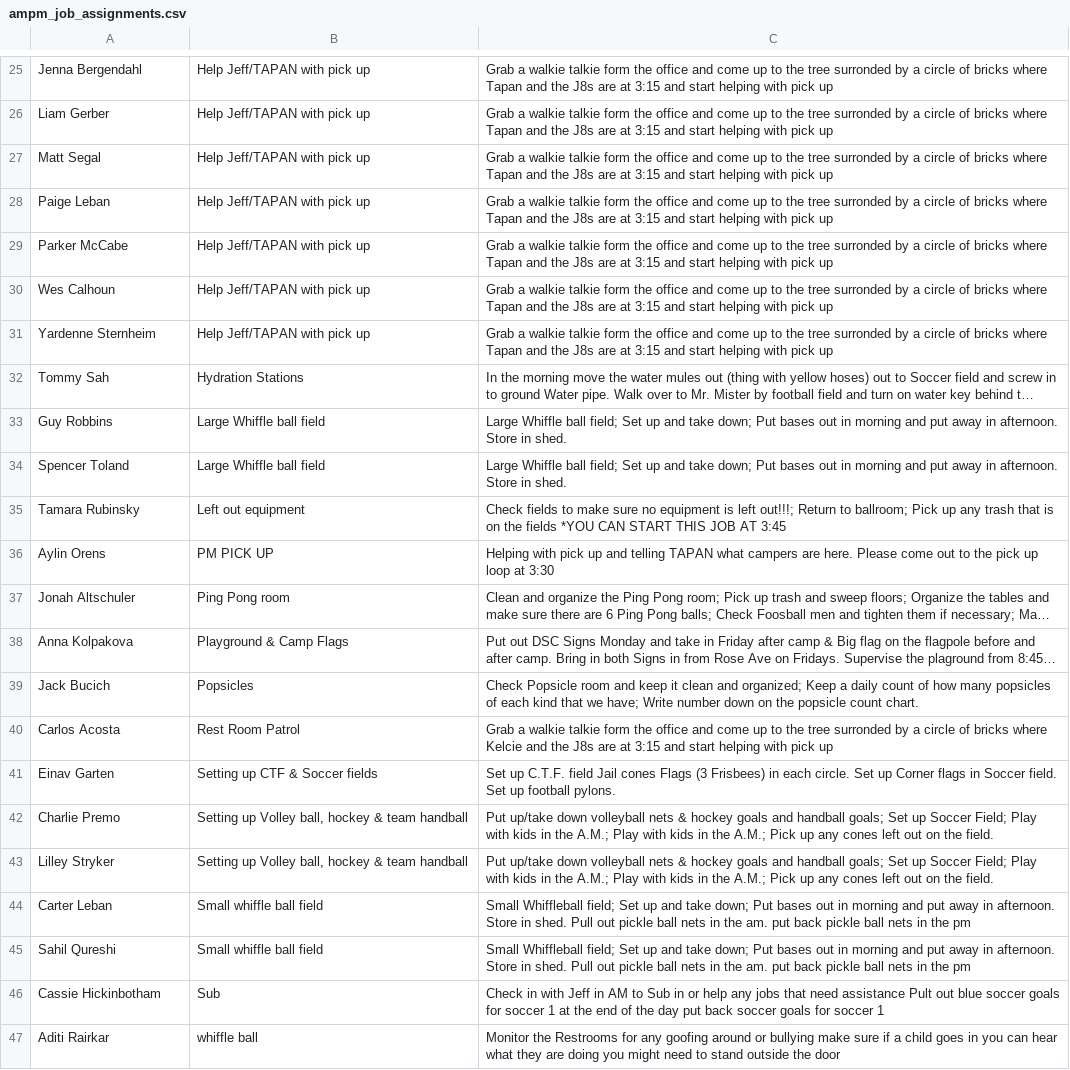
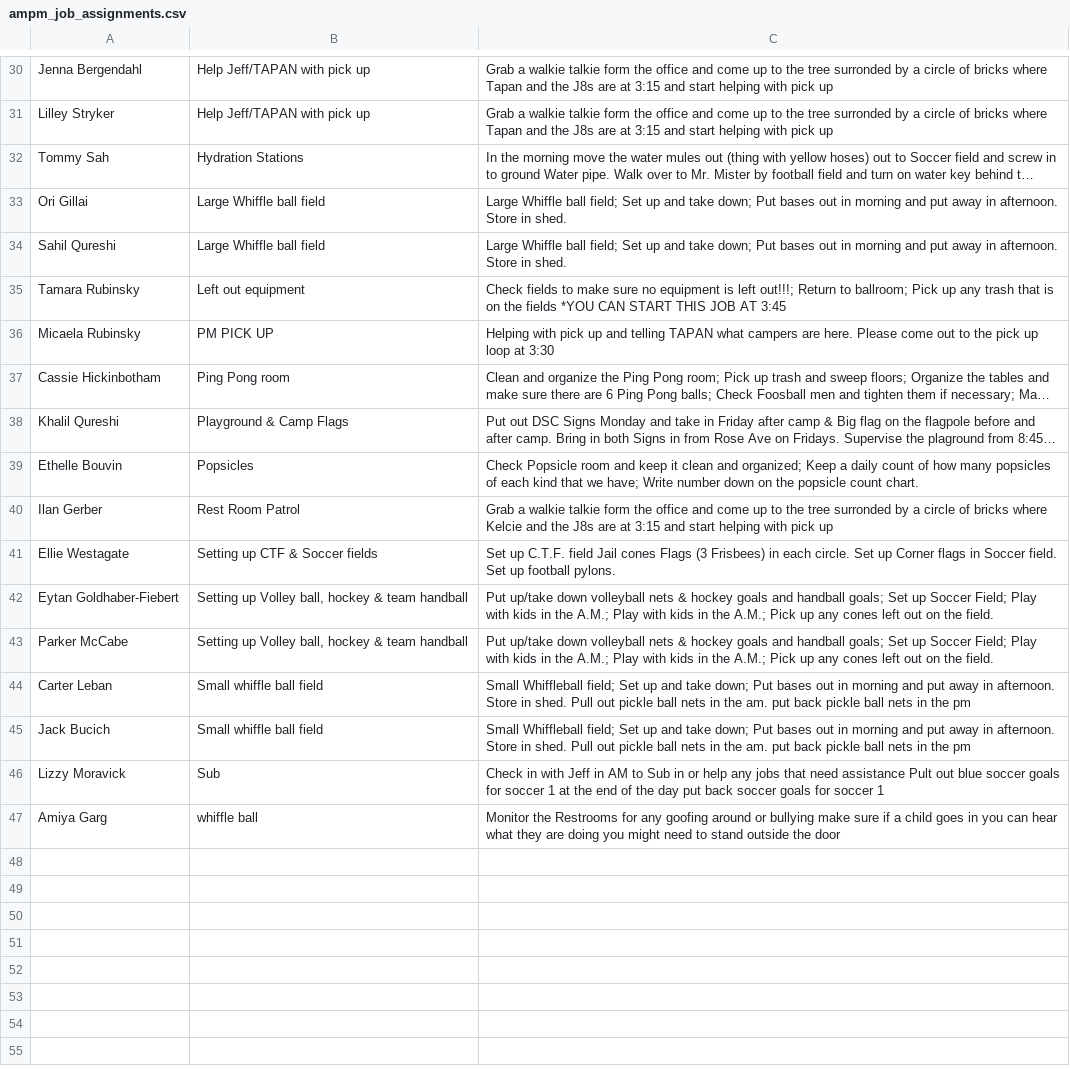
Before and after one commit to miles-wolf/Decathlon_Automation, a CSV file: Decathlon_Automation_Core/exports/ampm_job_assignments.csv, drawn as a sheet; only a part is shown, gaps mark what is left out; long unchanged cells end in …; removed rows and columns are numbered as before the commit, all else as after; the diff covers the shown part only; the diff names each change by its address in the sheet, - before the commit and + after, or states it on an @@ line.

```diff
--- a/Decathlon_Automation_Core/exports/ampm_job_assignments.csv
+++ b/Decathlon_Automation_Core/exports/ampm_job_assignments.csv
-A31: Liam Gerber
+A31: Lilley Stryker
-row 27: Matt Segal | Help Jeff/TAPAN with pick up | Grab a walkie talkie form the office and come up to the tree surronded by a circle of bricks where Tapan and the J8s are at 3:15 and start helping with pick up
-row 28: Paige Leban | Help Jeff/TAPAN with pick up | Grab a walkie talkie form the office and come up to the tree surronded by a circle of bricks where Tapan and the J8s are at 3:15 and start helping with pick up
-row 29: Parker McCabe | Help Jeff/TAPAN with pick up | Grab a walkie talkie form the office and come up to the tree surronded by a circle of bricks where Tapan and the J8s are at 3:15 and start helping with pick up
-row 30: Wes Calhoun | Help Jeff/TAPAN with pick up | Grab a walkie talkie form the office and come up to the tree surronded by a circle of bricks where Tapan and the J8s are at 3:15 and start helping with pick up
-row 31: Yardenne Sternheim | Help Jeff/TAPAN with pick up | Grab a walkie talkie form the office and come up to the tree surronded by a circle of bricks where Tapan and the J8s are at 3:15 and start helping with pick up
-A33: Guy Robbins
+A33: Ori Gillai
-A34: Spencer Toland
+A34: Sahil Qureshi
-A36: Aylin Orens
+A36: Micaela Rubinsky
-A37: Jonah Altschuler
+A37: Cassie Hickinbotham
-A38: Anna Kolpakova
+A38: Khalil Qureshi
-A39: Jack Bucich
+A39: Ethelle Bouvin
-A40: Carlos Acosta
+A40: Ilan Gerber
-A41: Einav Garten
+A41: Ellie Westagate
-A42: Charlie Premo
+A42: Eytan Goldhaber-Fiebert
-A43: Lilley Stryker
+A43: Parker McCabe
-A45: Sahil Qureshi
+A45: Jack Bucich
-A46: Cassie Hickinbotham
+A46: Lizzy Moravick
-A47: Aditi Rairkar
+A47: Amiya Garg
```
Also changed, not shown: 9 added rows, 4 removed rows and 18 edited cells elsewhere in this file, 2 other files.
